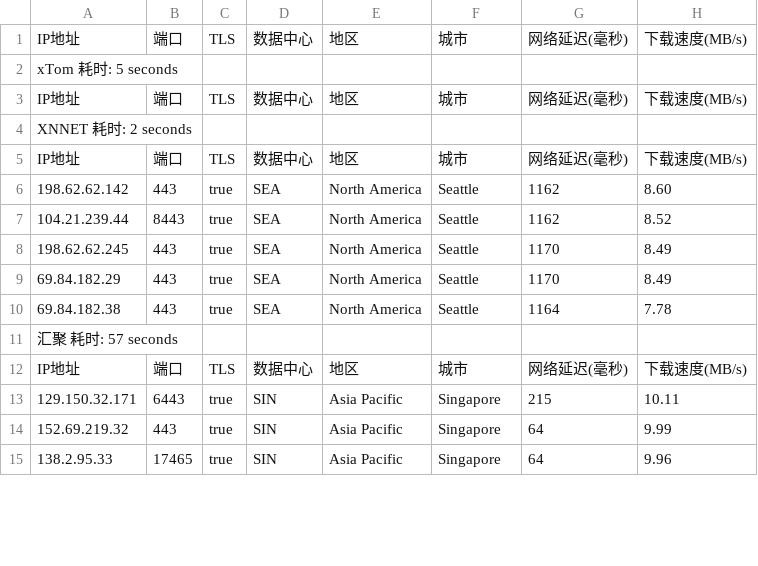
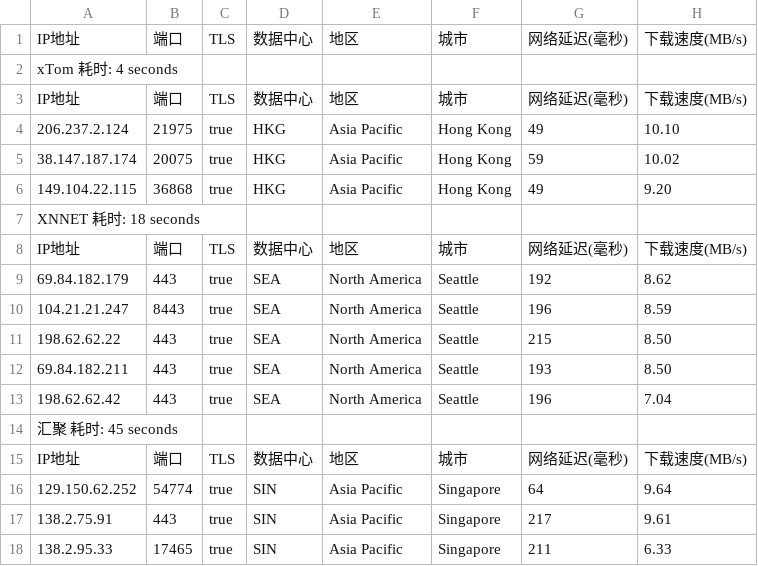
Before and after one commit to fatkun/bestcf, a CSV file: output/result.csv, drawn as a sheet; only a part is shown; addresses are those after the commit; the diff covers the shown part only; the diff names each change by its address in the sheet, - before the commit and + after, or states it on an @@ line.

```diff
--- a/output/result.csv
+++ b/output/result.csv
-A2: xTom 耗时: 5 seconds
+A2: xTom 耗时: 4 seconds
+row 4: 206.237.2.124 | 21975 | true | HKG | Asia Pacific | Hong Kong | 49 | 10.10
+row 5: 38.147.187.174 | 20075 | true | HKG | Asia Pacific | Hong Kong | 59 | 10.02
+row 6: 149.104.22.115 | 36868 | true | HKG | Asia Pacific | Hong Kong | 49 | 9.20
-A7: XNNET 耗时: 2 seconds
+A7: XNNET 耗时: 18 seconds
-A9: 198.62.62.142
+A9: 69.84.182.179
-G9: 1162
+G9: 192
-H9: 8.60
+H9: 8.62
-A10: 104.21.239.44
+A10: 104.21.21.247
-G10: 1162
+G10: 196
-H10: 8.52
+H10: 8.59
-A11: 198.62.62.245
+A11: 198.62.62.22
-G11: 1170
+G11: 215
-H11:H12: 8.49
+H11:H12: 8.50
-A12: 69.84.182.29
+A12: 69.84.182.211
-G12: 1170
+G12: 193
-A13: 69.84.182.38
+A13: 198.62.62.42
-G13: 1164
+G13: 196
-H13: 7.78
+H13: 7.04
-A14: 汇聚 耗时: 57 seconds
+A14: 汇聚 耗时: 45 seconds
-A16: 129.150.32.171
+A16: 129.150.62.252
-B16: 6443
+B16: 54774
-G16: 215
+G16: 64
-H16: 10.11
+H16: 9.64
-A17: 152.69.219.32
+A17: 138.2.75.91
-G17: 64
+G17: 217
-H17: 9.99
+H17: 9.61
-G18: 64
+G18: 211
-H18: 9.96
+H18: 6.33
```
Also changed, not shown: 1 added row, 1 removed row and 27 edited cells elsewhere in this file, 1 other file.
